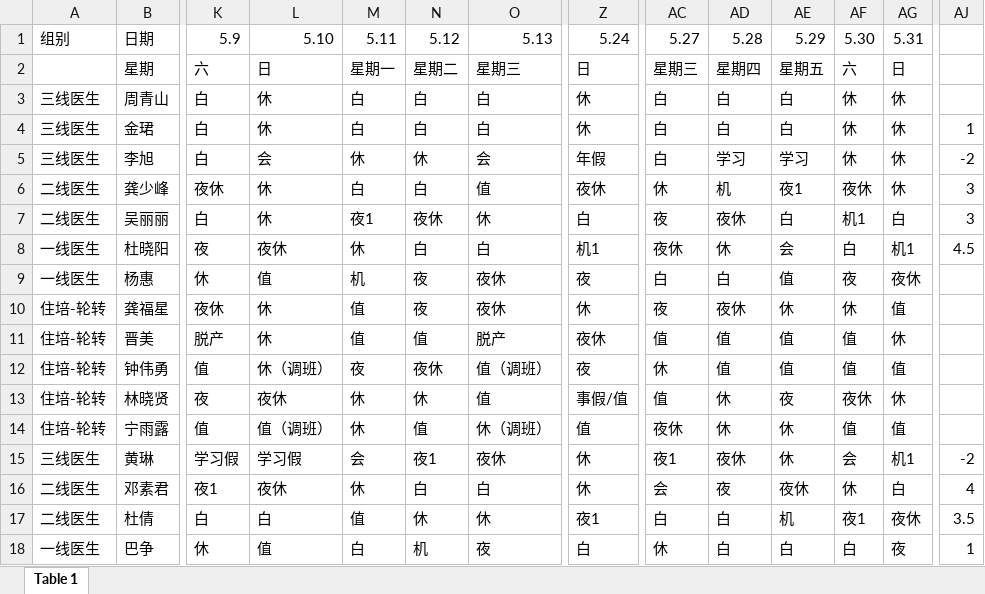
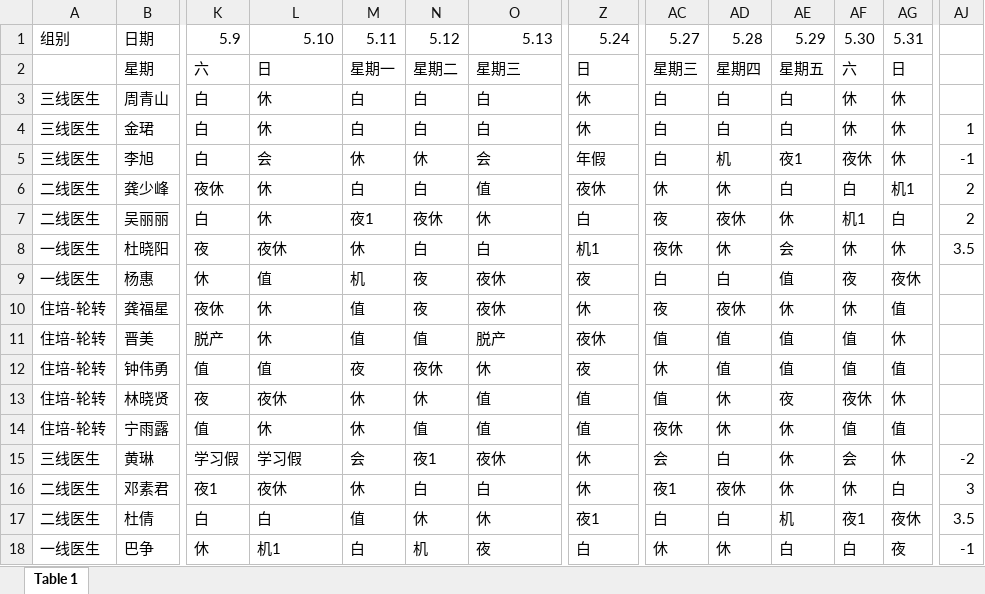
Before and after one commit to Lopdeng/my-roster-data, an Excel workbook: data/schedule.xlsx, sheet Table 1, drawn as a sheet; only a part is shown, gaps mark what is left out; values as stored, in another font and other column widths than the file's, no cell formats; the diff covers the shown part only; the diff names each change by its address in the sheet, - before the commit and + after, or states it on an @@ line.

Commit message:
Add files via upload

```diff
--- a/data/schedule.xlsx (sheet Table 1)
+++ b/data/schedule.xlsx (sheet Table 1)
-AD5: 学习
+AD5: 机
-AE5: 学习
+AE5: 夜1
-AF5: 休
+AF5: 夜休
-AJ5: -2
+AJ5: -1
-AD6: 机
+AD6: 休
-AE6: 夜1
+AE6: 白
-AF6: 夜休
+AF6: 白
-AG6: 休
+AG6: 机1
-AJ6:AJ7: 3
+AJ6:AJ7: 2
-AE7: 白
+AE7: 休
-AF8: 白
+AF8: 休
-AG8: 机1
+AG8: 休
-AJ8: 4.5
+AJ8: 3.5
-L12: 休（调班）
+L12: 值
-O12: 值（调班）
+O12: 休
-Z13: 事假/值
+Z13: 值
-L14: 值（调班）
+L14: 休
-O14: 休（调班）
+O14: 值
-AC15: 夜1
+AC15: 会
-AD15: 夜休
+AD15: 白
-AG15: 机1
+AG15: 休
-AC16: 会
+AC16: 夜1
-AD16: 夜
+AD16: 夜休
-AE16: 夜休
+AE16: 休
-AJ16: 4
+AJ16: 3
-L18: 值
+L18: 机1
-AD18: 白
+AD18: 休
-AJ18: 1
+AJ18: -1
```
Also changed, not shown: 19 edited cells elsewhere in this sheet, cell formats.
